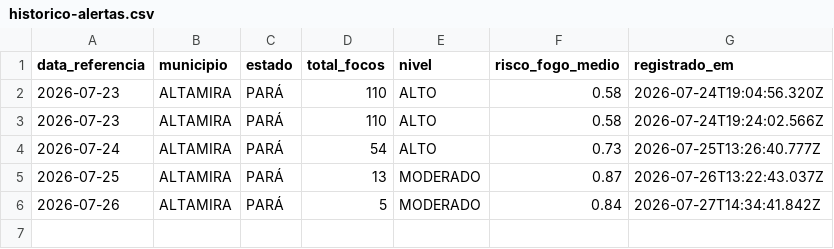
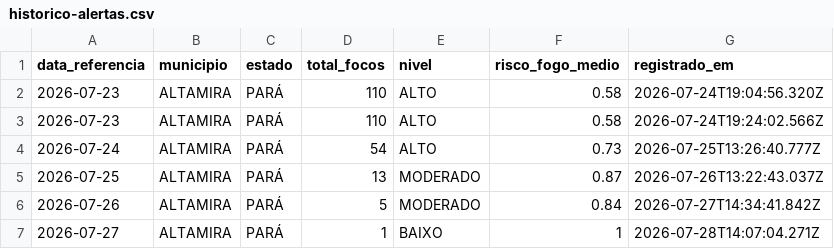
Before and after one commit to arthuraug808/alerta-amazonia, a CSV file: historico-alertas.csv, drawn as a sheet.

```diff
--- a/historico-alertas.csv
+++ b/historico-alertas.csv
@@ -6 +6,2 @@ data_referencia,municipio,estado,total_focos,nivel,risco_fogo_medio,registrado_e
 2026-07-26,ALTAMIRA,PARÁ,5,MODERADO,0.84,2026-07-27T14:34:41.842Z
+2026-07-27,ALTAMIRA,PARÁ,1,BAIXO,1,2026-07-28T14:07:04.271Z
```
Also changed, not shown: 2 other files.
